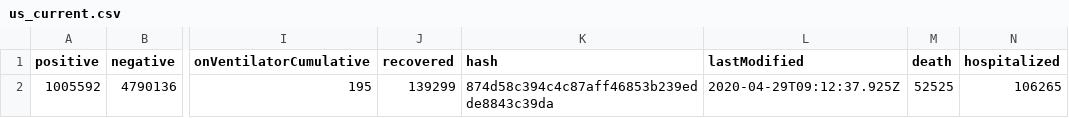
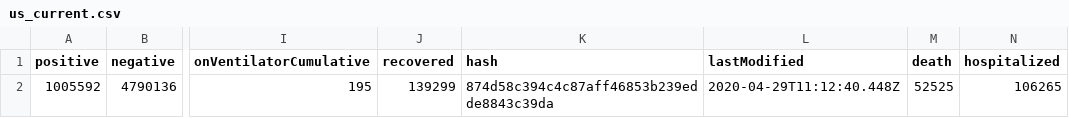
Before and after one commit to thoo/covid-tracking-data, a CSV file: data/us_current.csv, drawn as a sheet; only a part is shown, gaps mark what is left out; the diff names each change by its address in the sheet, - before the commit and + after, or states it on an @@ line.

```diff
--- a/data/us_current.csv
+++ b/data/us_current.csv
-L2 (lastModified): 2020-04-29T09:12:37.925Z
+L2 (lastModified): 2020-04-29T11:12:40.448Z
```
